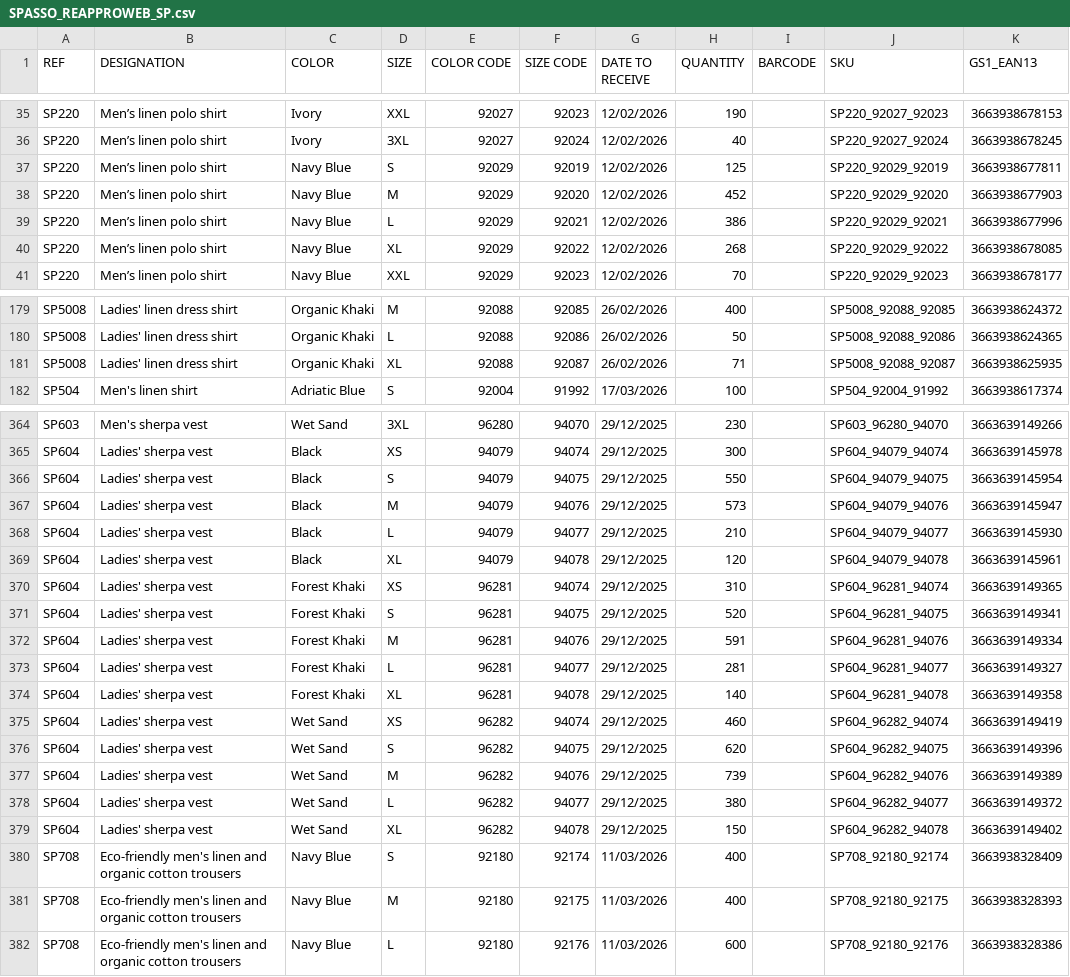
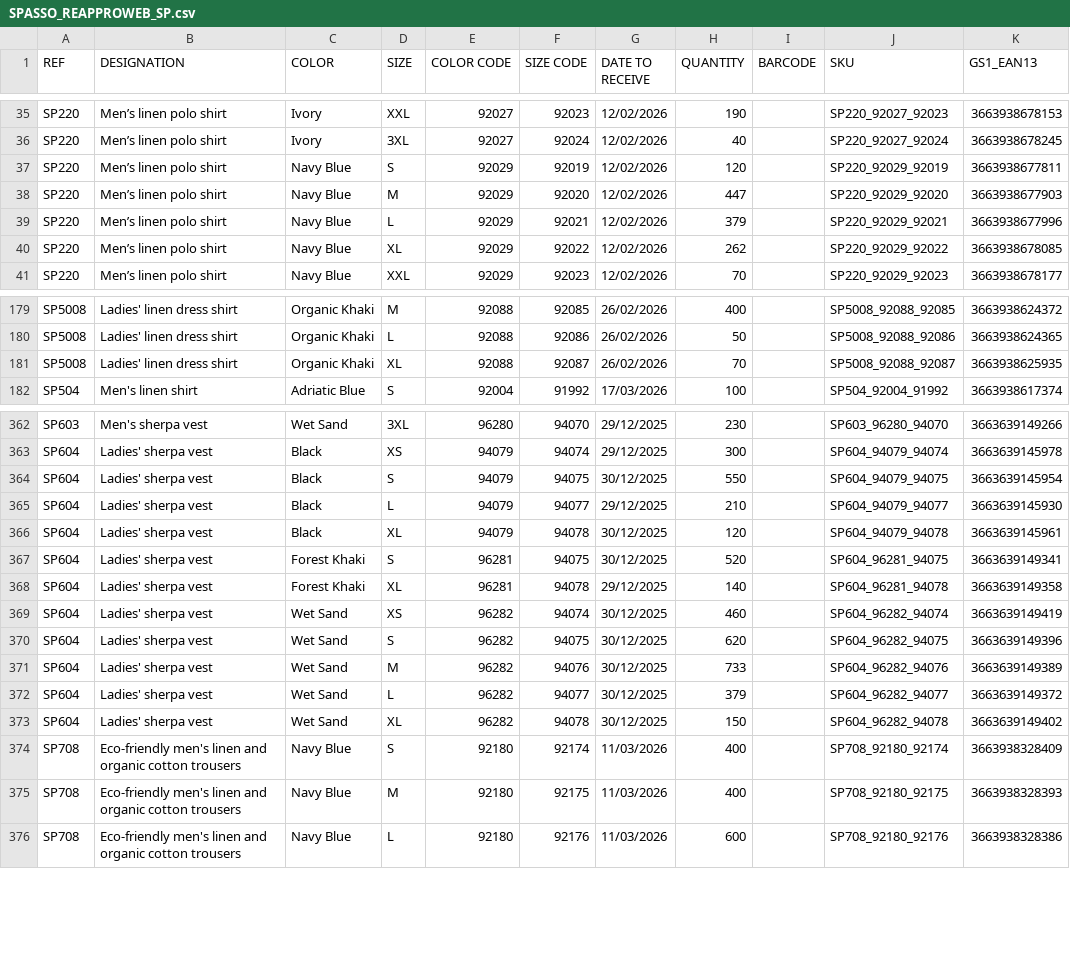
Before and after one commit to PerrinT31/Spasso, a CSV file: public/SPASSO_REAPPROWEB_SP.csv, drawn as a sheet; only a part is shown, gaps mark what is left out; the diff covers the shown part only.

Commit message:
Mise à jour quotidienne du CSV de réappro

```diff
--- a/public/SPASSO_REAPPROWEB_SP.csv
+++ b/public/SPASSO_REAPPROWEB_SP.csv
@@ -36,6 +36,6 @@ SP220;Men’s linen polo shirt;Ivory;XXL;92027;92023;12/02/2026;190;;SP220_92027
 SP220;Men’s linen polo shirt;Ivory;3XL;92027;92024;12/02/2026;40;;SP220_92027_92024;3663938678245
-SP220;Men’s linen polo shirt;Navy Blue;S;92029;92019;12/02/2026;125;;SP220_92029_92019;3663938677811
-SP220;Men’s linen polo shirt;Navy Blue;M;92029;92020;12/02/2026;452;;SP220_92029_92020;3663938677903
-SP220;Men’s linen polo shirt;Navy Blue;L;92029;92021;12/02/2026;386;;SP220_92029_92021;3663938677996
-SP220;Men’s linen polo shirt;Navy Blue;XL;92029;92022;12/02/2026;268;;SP220_92029_92022;3663938678085
+SP220;Men’s linen polo shirt;Navy Blue;S;92029;92019;12/02/2026;120;;SP220_92029_92019;3663938677811
+SP220;Men’s linen polo shirt;Navy Blue;M;92029;92020;12/02/2026;447;;SP220_92029_92020;3663938677903
+SP220;Men’s linen polo shirt;Navy Blue;L;92029;92021;12/02/2026;379;;SP220_92029_92021;3663938677996
+SP220;Men’s linen polo shirt;Navy Blue;XL;92029;92022;12/02/2026;262;;SP220_92029_92022;3663938678085
 SP220;Men’s linen polo shirt;Navy Blue;XXL;92029;92023;12/02/2026;70;;SP220_92029_92023;3663938678177
@@ -180,3 +180,3 @@ SP5008;Ladies' linen dress shirt;Organic Khaki;M;92088;92085;26/02/2026;400;;SP5
 SP5008;Ladies' linen dress shirt;Organic Khaki;L;92088;92086;26/02/2026;50;;SP5008_92088_92086;3663938624365
-SP5008;Ladies' linen dress shirt;Organic Khaki;XL;92088;92087;26/02/2026;71;;SP5008_92088_92087;3663938625935
+SP5008;Ladies' linen dress shirt;Organic Khaki;XL;92088;92087;26/02/2026;70;;SP5008_92088_92087;3663938625935
 SP504;Men's linen shirt;Adriatic Blue;S;92004;91992;17/03/2026;100;;SP504_92004_91992;3663938617374
@@ -365,16 +363,12 @@ SP603;Men's sherpa vest;Wet Sand;3XL;96280;94070;29/12/2025;230;;SP603_96280_940
 SP604;Ladies' sherpa vest;Black;XS;94079;94074;29/12/2025;300;;SP604_94079_94074;3663639145978
-SP604;Ladies' sherpa vest;Black;S;94079;94075;29/12/2025;550;;SP604_94079_94075;3663639145954
-SP604;Ladies' sherpa vest;Black;M;94079;94076;29/12/2025;573;;SP604_94079_94076;3663639145947
+SP604;Ladies' sherpa vest;Black;S;94079;94075;30/12/2025;550;;SP604_94079_94075;3663639145954
 SP604;Ladies' sherpa vest;Black;L;94079;94077;29/12/2025;210;;SP604_94079_94077;3663639145930
-SP604;Ladies' sherpa vest;Black;XL;94079;94078;29/12/2025;120;;SP604_94079_94078;3663639145961
-SP604;Ladies' sherpa vest;Forest Khaki;XS;96281;94074;29/12/2025;310;;SP604_96281_94074;3663639149365
-SP604;Ladies' sherpa vest;Forest Khaki;S;96281;94075;29/12/2025;520;;SP604_96281_94075;3663639149341
-SP604;Ladies' sherpa vest;Forest Khaki;M;96281;94076;29/12/2025;591;;SP604_96281_94076;3663639149334
-SP604;Ladies' sherpa vest;Forest Khaki;L;96281;94077;29/12/2025;281;;SP604_96281_94077;3663639149327
+SP604;Ladies' sherpa vest;Black;XL;94079;94078;30/12/2025;120;;SP604_94079_94078;3663639145961
+SP604;Ladies' sherpa vest;Forest Khaki;S;96281;94075;30/12/2025;520;;SP604_96281_94075;3663639149341
 SP604;Ladies' sherpa vest;Forest Khaki;XL;96281;94078;29/12/2025;140;;SP604_96281_94078;3663639149358
-SP604;Ladies' sherpa vest;Wet Sand;XS;96282;94074;29/12/2025;460;;SP604_96282_94074;3663639149419
-SP604;Ladies' sherpa vest;Wet Sand;S;96282;94075;29/12/2025;620;;SP604_96282_94075;3663639149396
-SP604;Ladies' sherpa vest;Wet Sand;M;96282;94076;29/12/2025;739;;SP604_96282_94076;3663639149389
-SP604;Ladies' sherpa vest;Wet Sand;L;96282;94077;29/12/2025;380;;SP604_96282_94077;3663639149372
-SP604;Ladies' sherpa vest;Wet Sand;XL;96282;94078;29/12/2025;150;;SP604_96282_94078;3663639149402
+SP604;Ladies' sherpa vest;Wet Sand;XS;96282;94074;30/12/2025;460;;SP604_96282_94074;3663639149419
+SP604;Ladies' sherpa vest;Wet Sand;S;96282;94075;30/12/2025;620;;SP604_96282_94075;3663639149396
+SP604;Ladies' sherpa vest;Wet Sand;M;96282;94076;30/12/2025;733;;SP604_96282_94076;3663639149389
+SP604;Ladies' sherpa vest;Wet Sand;L;96282;94077;30/12/2025;379;;SP604_96282_94077;3663639149372
+SP604;Ladies' sherpa vest;Wet Sand;XL;96282;94078;30/12/2025;150;;SP604_96282_94078;3663639149402
 SP708;Eco-friendly men's linen and organic cotton trousers;Navy Blue;S;92180;92174;11/03/2026;400;;SP708_92180_92174;3663938328409
```
Also changed, not shown: 1 added row, 3 removed rows and 47 edited cells elsewhere in this file.
